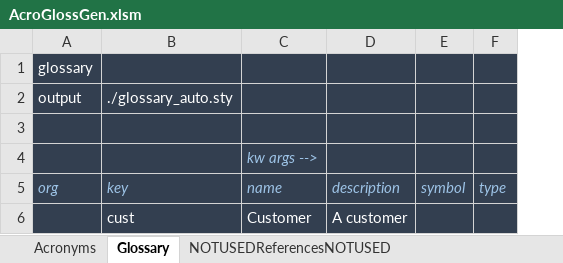
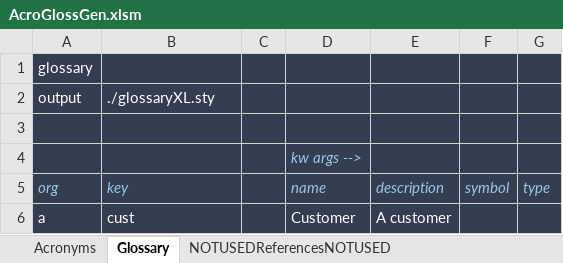
Before and after one commit to kalekje/corpboreport, an Excel workbook: tools/AcroGlossGen.xlsm, sheet Glossary, drawn as a sheet; values as stored, in another font and other column widths than the file's, no borders; the diff names each change by its address in the sheet, - before the commit and + after, or states it on an @@ line.

```diff
--- a/tools/AcroGlossGen.xlsm (sheet Glossary)
+++ b/tools/AcroGlossGen.xlsm (sheet Glossary)
+column C, empty
-B2 (key): ./glossary_auto.sty
+B2 (key): ./glossaryXL.sty
-A6 (org): (empty)
+A6 (org): a
```
Also changed, not shown: sheet Acronyms, 7 other files.
